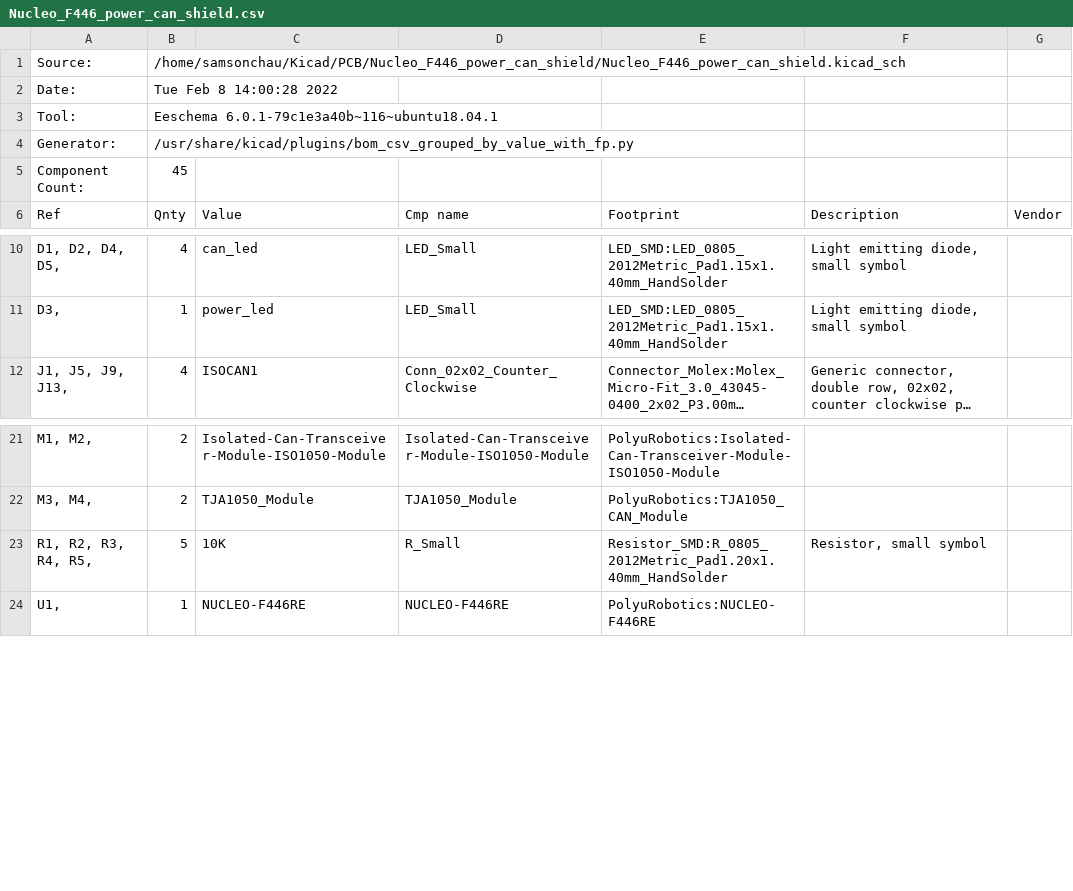
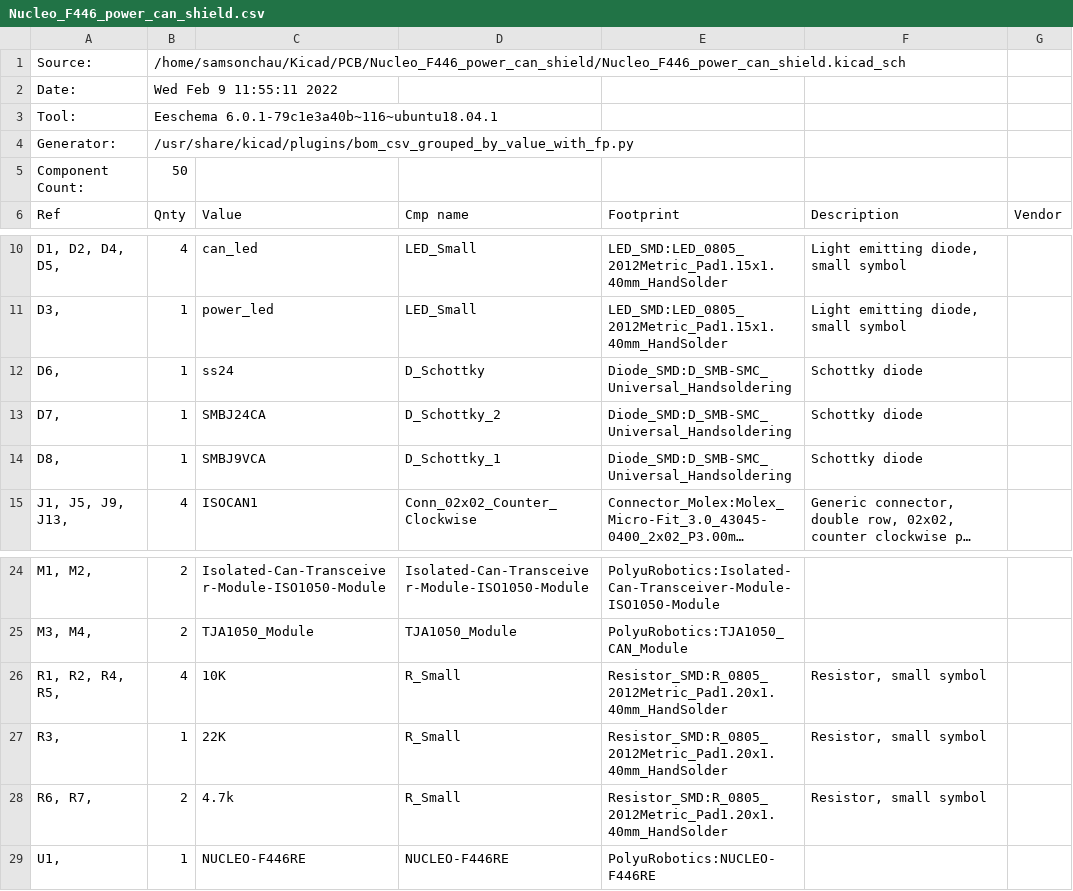
Before and after one commit to SamsonChau/PCB, a CSV file: Nucleo_F446_power_can_shield/Nucleo_F446_power_can_shield.csv, drawn as a sheet; only a part is shown, gaps mark what is left out; long unchanged cells end in …; addresses are those after the commit; the diff names each change by its address in the sheet, - before the commit and + after, or states it on an @@ line.

Commit message:
power_board

```diff
--- a/Nucleo_F446_power_can_shield/Nucleo_F446_power_can_shield.csv
+++ b/Nucleo_F446_power_can_shield/Nucleo_F446_power_can_shield.csv
-B2 (Qnty): Tue Feb 8 14:00:28 2022
+B2 (Qnty): Wed Feb 9 11:55:11 2022
-B5 (Qnty): 45
+B5 (Qnty): 50
+row 12: D6, | 1 | ss24 | D_Schottky | Diode_SMD:D_SMB-SMC_Universal_Handsoldering | Schottky diode
+row 13: D7, | 1 | SMBJ24CA | D_Schottky_2 | Diode_SMD:D_SMB-SMC_Universal_Handsoldering | Schottky diode
+row 14: D8, | 1 | SMBJ9VCA | D_Schottky_1 | Diode_SMD:D_SMB-SMC_Universal_Handsoldering | Schottky diode
-A26 (Ref): R1, R2, R3, R4, R5,
+A26 (Ref): R1, R2, R4, R5,
-B26 (Qnty): 5
+B26 (Qnty): 4
+row 27: R3, | 1 | 22K | R_Small | Resistor_SMD:R_0805_2012Metric_Pad1.20x1.40mm_HandSolder | Resistor, small symbol
+row 28: R6, R7, | 2 | 4.7k | R_Small | Resistor_SMD:R_0805_2012Metric_Pad1.20x1.40mm_HandSolder | Resistor, small symbol
```
Also changed, not shown: 18 other files.
